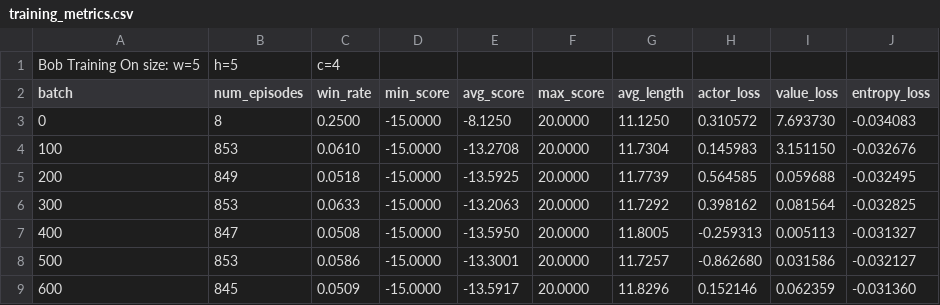
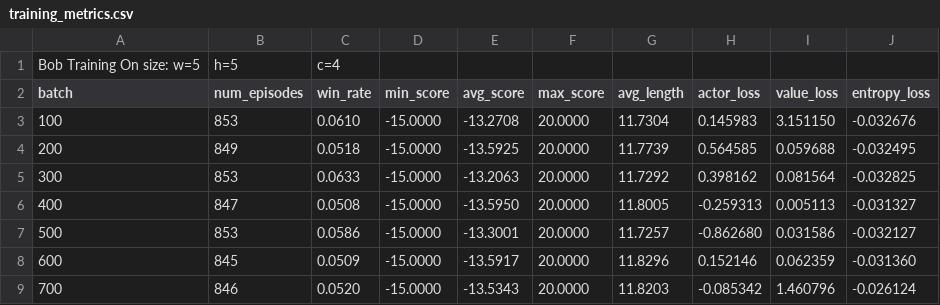
Before and after one commit to Matthias-Carre/Graph-Coloring-Game-On-Grid, a CSV file: GridGame/NN/24_06_Bob5x5_equivarience_bellecourbe/training_metrics.csv, drawn as a sheet; only a part is shown; the shorter side is filled out with more unchanged rows; the diff names each change by its address in the sheet, - before the commit and + after, or states it on an @@ line.

```diff
--- a/GridGame/NN/24_06_Bob5x5_equivarience_bellecourbe/training_metrics.csv
+++ b/GridGame/NN/24_06_Bob5x5_equivarience_bellecourbe/training_metrics.csv
-row 3: 0 | 8 | 0.2500 | -15.0000 | -8.1250 | 20.0000 | 11.1250 | 0.310572 | 7.693730 | -0.034083
```
Also changed, not shown: GridGame/NN/16_06_Alice5x5/training_metrics27000.csv, GridGame/checkpoints/Bob/training_metrics.csv, 42 other files.
